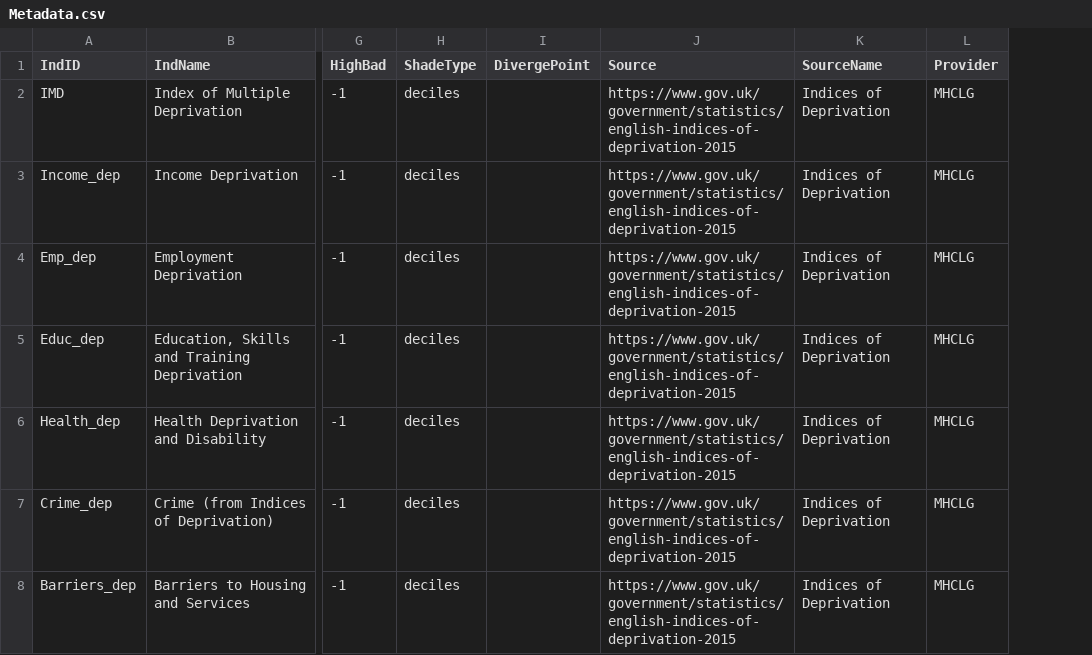
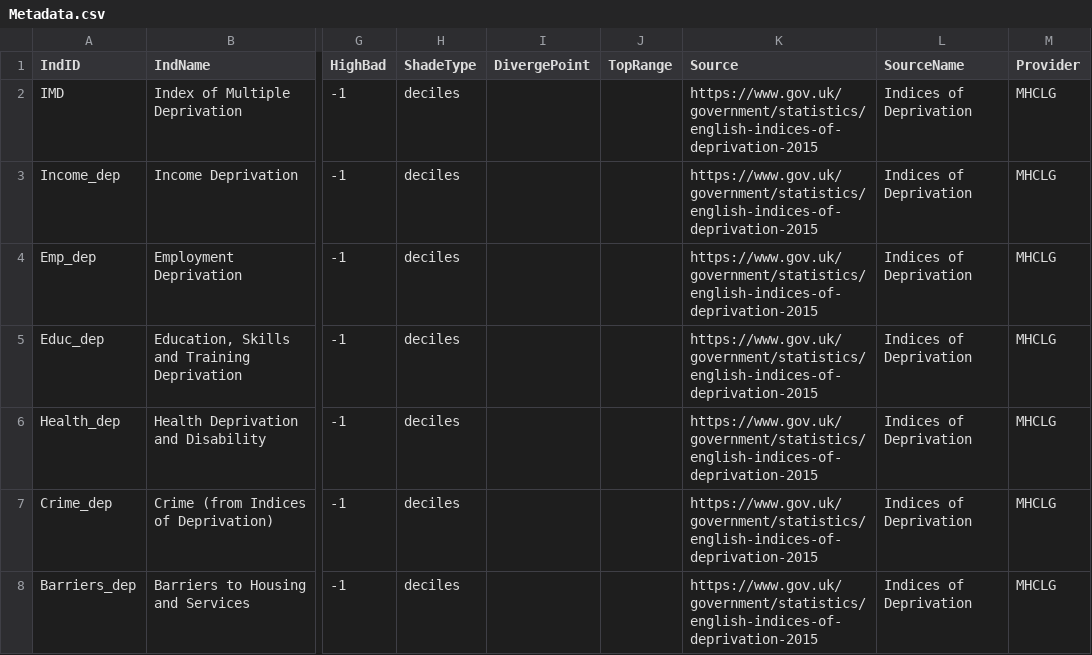
Before and after one commit to bwd-ph/mapdata, a CSV file: Metadata.csv, drawn as a sheet; only a part is shown, gaps mark what is left out; the diff covers the shown part only; the diff names each change by its address in the sheet, - before the commit and + after, or states it on an @@ line.

```diff
--- a/Metadata.csv
+++ b/Metadata.csv
+column J (TopRange), empty
```
Also changed, not shown: 1 added row and 11 edited cells elsewhere in this file, MetaCategories.csv, 2 other files.
